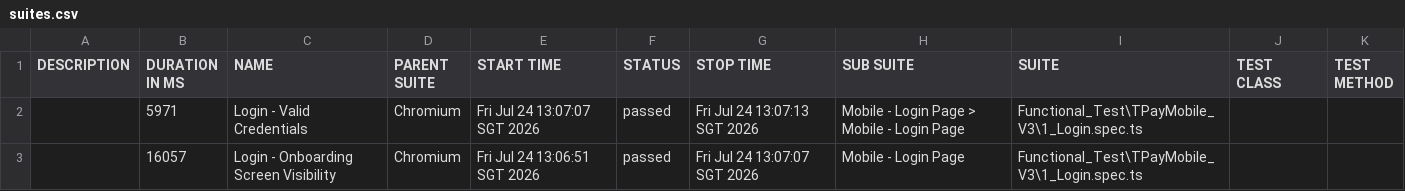
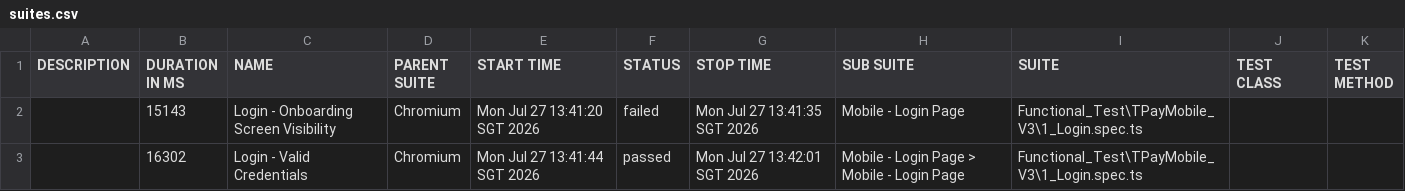
Before and after one commit to jmendozaqa24/TraxionPay-V3, a CSV file: data/suites.csv, drawn as a sheet.

```diff
--- a/data/suites.csv
+++ b/data/suites.csv
@@ -1,3 +1,3 @@
 "DESCRIPTION","DURATION IN MS","NAME","PARENT SUITE","START TIME","STATUS","STOP TIME","SUB SUITE","SUITE","TEST CLASS","TEST METHOD"
-"","5971","Login - Valid Credentials","Chromium","Fri Jul 24 13:07:07 SGT 2026","passed","Fri Jul 24 13:07:13 SGT 2026","Mobile - Login Page > Mobile - Login Page","Functional_Test\TPayMobile_V3\1_Login.spec.ts","",""
-"","16057","Login - Onboarding Screen Visibility","Chromium","Fri Jul 24 13:06:51 SGT 2026","passed","Fri Jul 24 13:07:07 SGT 2026","Mobile - Login Page","Functional_Test\TPayMobile_V3\1_Login.spec.ts","",""
+"","15143","Login - Onboarding Screen Visibility","Chromium","Mon Jul 27 13:41:20 SGT 2026","failed","Mon Jul 27 13:41:35 SGT 2026","Mobile - Login Page","Functional_Test\TPayMobile_V3\1_Login.spec.ts","",""
+"","16302","Login - Valid Credentials","Chromium","Mon Jul 27 13:41:44 SGT 2026","passed","Mon Jul 27 13:42:01 SGT 2026","Mobile - Login Page > Mobile - Login Page","Functional_Test\TPayMobile_V3\1_Login.spec.ts","",""
```
Also changed, not shown: 38 other files.
